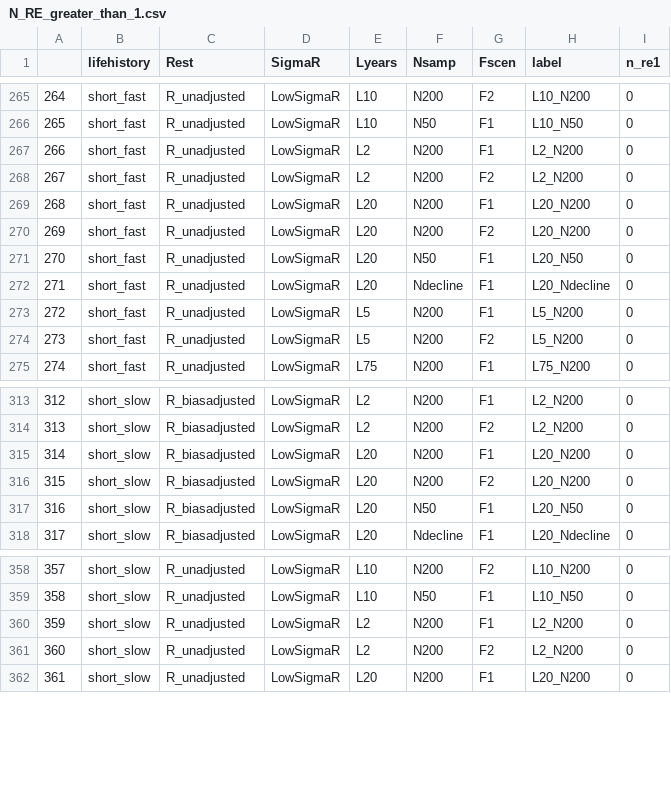
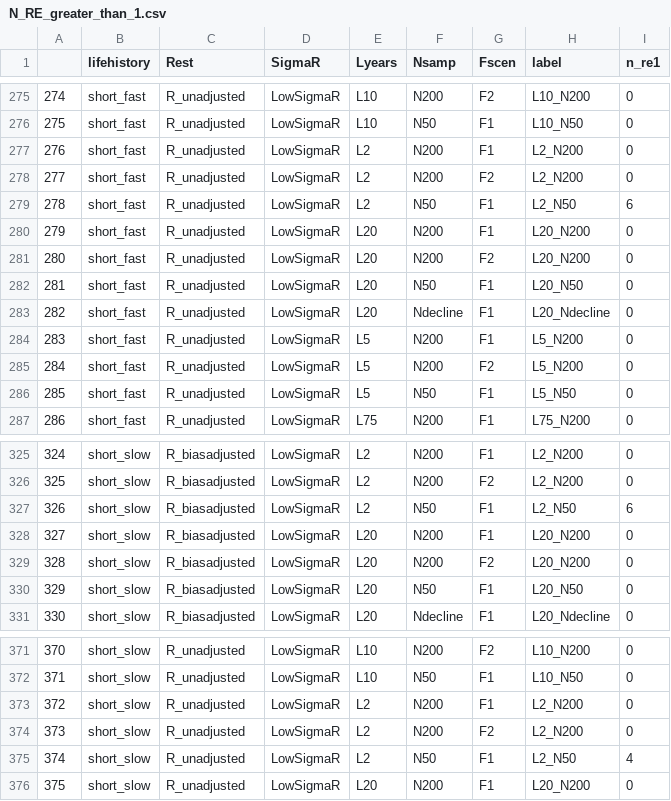
Before and after one commit to merrillrudd/datamoderate, a CSV file: sim_new/figures/N_RE_greater_than_1.csv, drawn as a sheet; only a part is shown, gaps mark what is left out; the diff covers the shown part only; the diff names each change by its address in the sheet, - before the commit and + after, or states it on an @@ line.

```diff
--- a/sim_new/figures/N_RE_greater_than_1.csv
+++ b/sim_new/figures/N_RE_greater_than_1.csv
@@ column A renumbered from row 40 down @@
+row 279: 278 | short_fast | R_unadjusted | LowSigmaR | L2 | N50 | F1 | L2_N50 | 6
+row 286: 285 | short_fast | R_unadjusted | LowSigmaR | L5 | N50 | F1 | L5_N50 | 0
+row 327: 326 | short_slow | R_biasadjusted | LowSigmaR | L2 | N50 | F1 | L2_N50 | 6
+row 375: 374 | short_slow | R_unadjusted | LowSigmaR | L2 | N50 | F1 | L2_N50 | 4
```
Also changed, not shown: 10 added rows elsewhere in this file, 26 other files.
